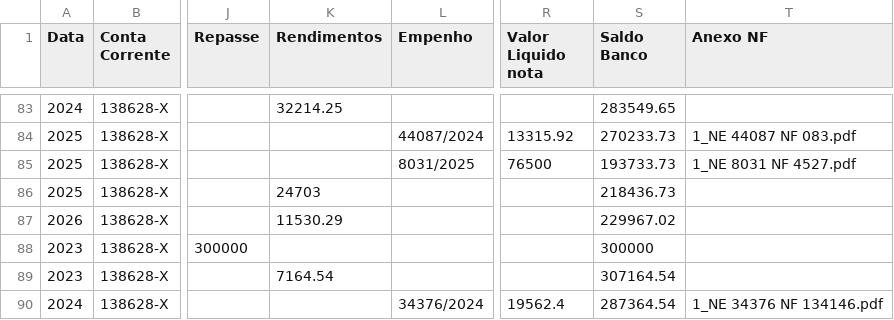
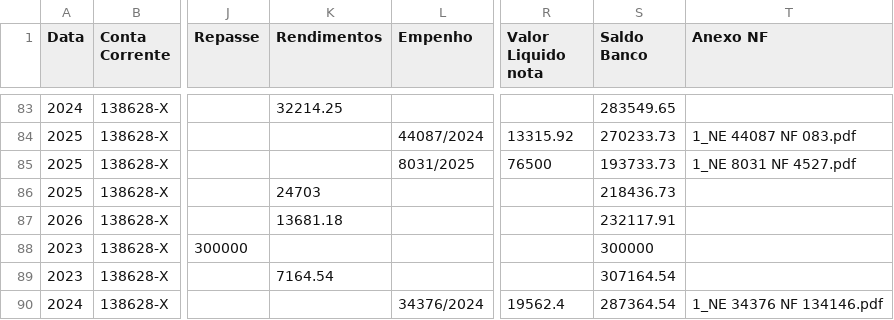
Before and after one commit to controleconveniosmaringa-a11y/controle-emendas, a CSV file: dados.csv, drawn as a sheet; only a part is shown, gaps mark what is left out; the diff names each change by its address in the sheet, - before the commit and + after, or states it on an @@ line.

Commit message:
Atualização contábil em tempo real via painel de controle 📊

```diff
--- a/dados.csv
+++ b/dados.csv
-K87 (Rendimentos): 11530.29
+K87 (Rendimentos): 13681.18
-S87 (Saldo Banco): 229967.02
+S87 (Saldo Banco): 232117.91
```
